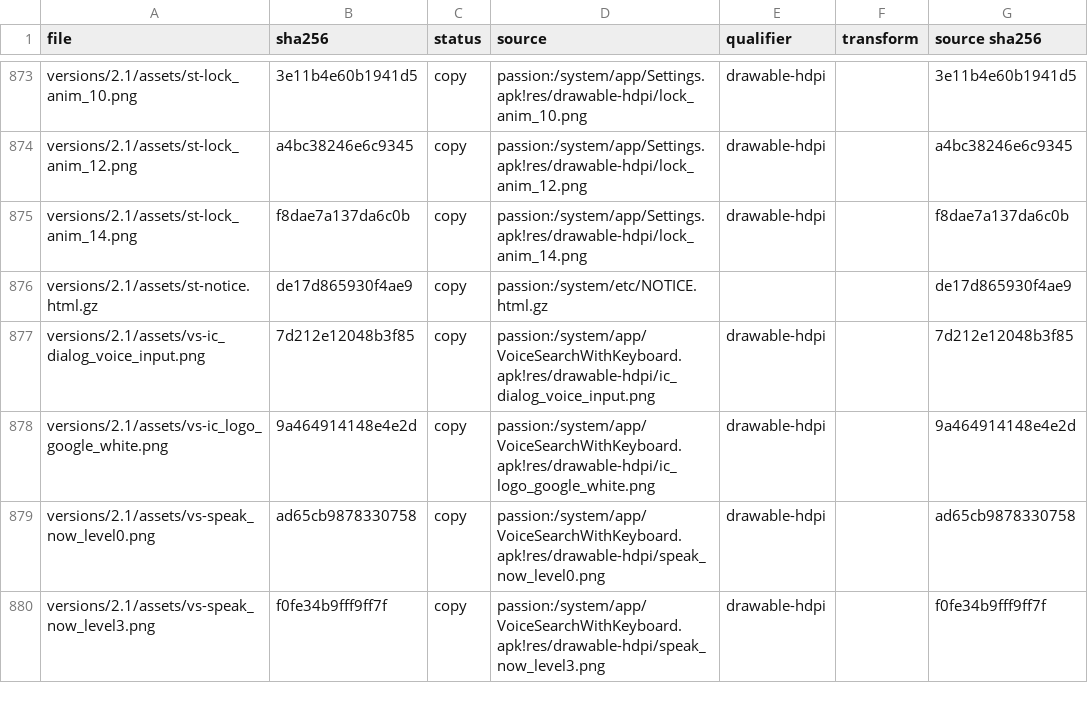
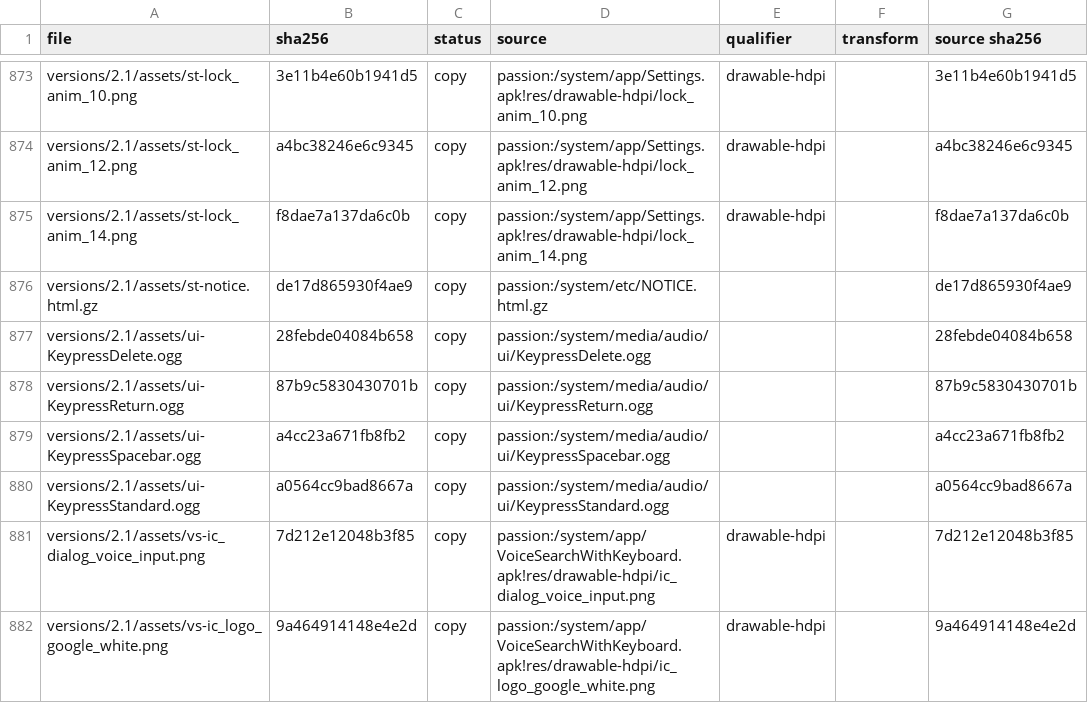
Before and after one commit to szabolevi98/android-simulator, a TSV file: docs/reports/assets/2.1.tsv, drawn as a sheet; only a part is shown, gaps mark what is left out; the shorter side is filled out with more unchanged rows; the diff names each change by its address in the sheet, - before the commit and + after, or states it on an @@ line.

```diff
--- a/docs/reports/assets/2.1.tsv
+++ b/docs/reports/assets/2.1.tsv
+row 877: versions/2.1/assets/ui-KeypressDelete.ogg | 28febde04084b658 | copy | passion:/system/media/audio/ui/KeypressDelete.ogg |  |  | 28febde04084b658
+row 878: versions/2.1/assets/ui-KeypressReturn.ogg | 87b9c5830430701b | copy | passion:/system/media/audio/ui/KeypressReturn.ogg |  |  | 87b9c5830430701b
+row 879: versions/2.1/assets/ui-KeypressSpacebar.ogg | a4cc23a671fb8fb2 | copy | passion:/system/media/audio/ui/KeypressSpacebar.ogg |  |  | a4cc23a671fb8fb2
+row 880: versions/2.1/assets/ui-KeypressStandard.ogg | a0564cc9bad8667a | copy | passion:/system/media/audio/ui/KeypressStandard.ogg |  |  | a0564cc9bad8667a
```
Also changed, not shown: docs/data/ec-assets.tsv, 12 other files.
